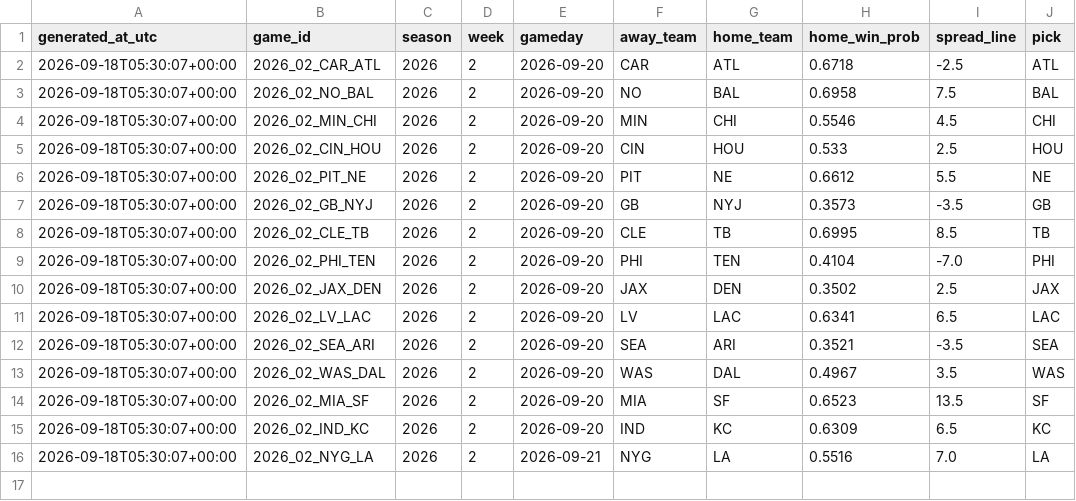
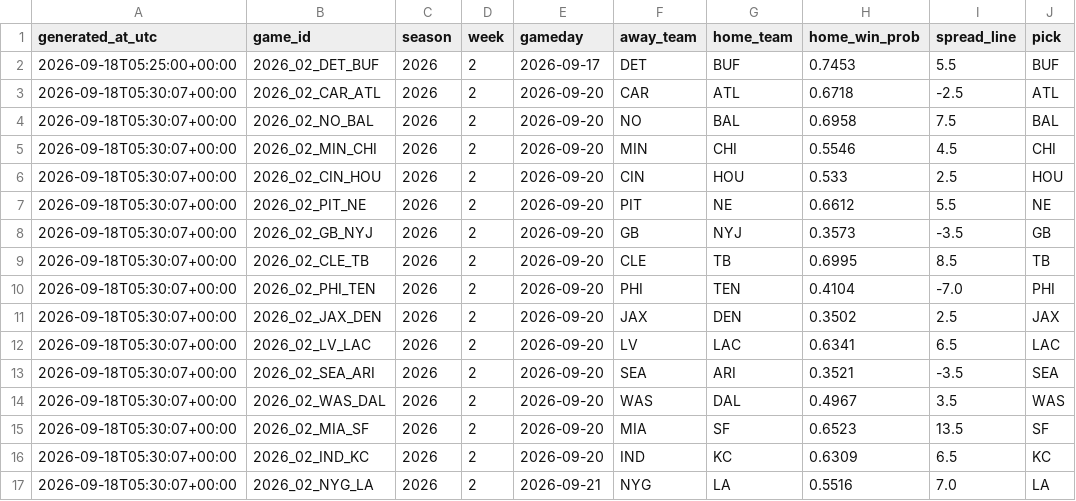
Before and after one commit to siddarthmandayam/nfl-predictor, a CSV file: predictions/2026_week02.csv, drawn as a sheet.

Commit message:
Add DET @ BUF to Week 2 predictions (played Thursday)

```diff
--- a/predictions/2026_week02.csv
+++ b/predictions/2026_week02.csv
@@ -1,2 +1,3 @@
 generated_at_utc,game_id,season,week,gameday,away_team,home_team,home_win_prob,spread_line,pick
+2026-09-18T05:25:00+00:00,2026_02_DET_BUF,2026,2,2026-09-17,DET,BUF,0.7453,5.5,BUF
 2026-09-18T05:30:07+00:00,2026_02_CAR_ATL,2026,2,2026-09-20,CAR,ATL,0.6718,-2.5,ATL
```
